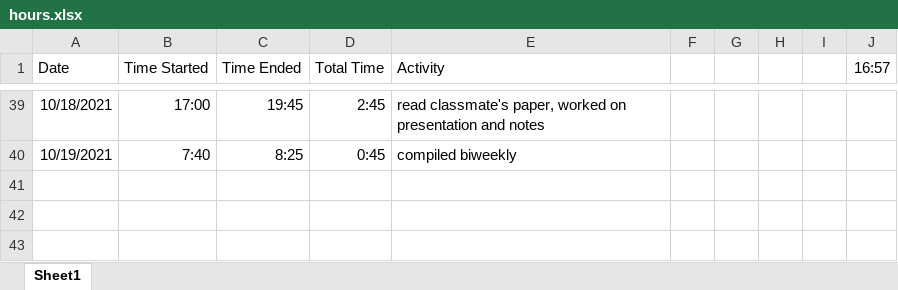
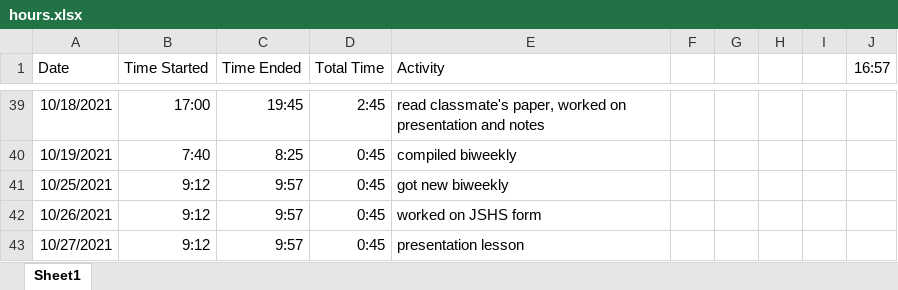
Before and after one commit to ben-goldman/nino3.4-amplitude, an Excel workbook: hours.xlsx, sheet Sheet1, drawn as a sheet; only a part is shown, gaps mark what is left out; values as stored, in another font and other column widths than the file's, no borders; the diff names each change by its address in the sheet, - before the commit and + after, or states it on an @@ line.

```diff
--- a/hours.xlsx (sheet Sheet1)
+++ b/hours.xlsx (sheet Sheet1)
+row 41: 10/25/2021 | 9:12 | 9:57 | 0:45 | got new biweekly
+row 42: 10/26/2021 | 9:12 | 9:57 | 0:45 | worked on JSHS form
+row 43: 10/27/2021 | 9:12 | 9:57 | 0:45 | presentation lesson
```
Also changed, not shown: 22 other files.
